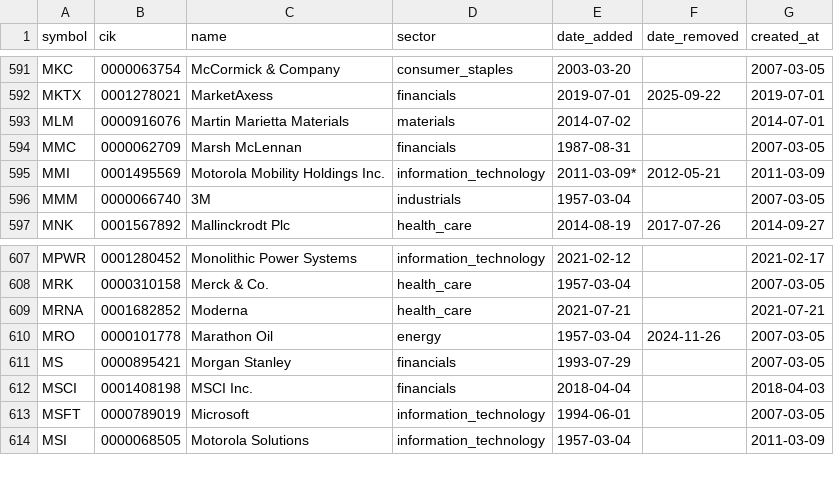
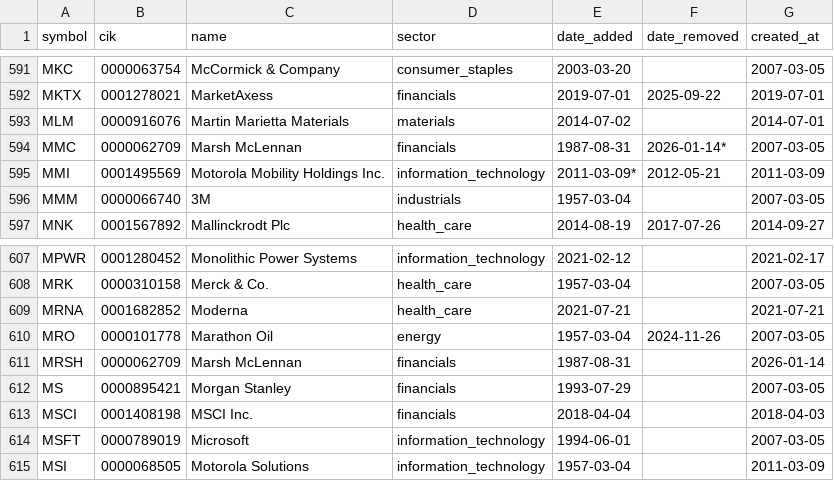
Before and after one commit to lawcal/sp500-components-history, a CSV file: data/components_history.csv, drawn as a sheet; only a part is shown, gaps mark what is left out.

```diff
--- a/data/components_history.csv
+++ b/data/components_history.csv
@@ -593,3 +593,3 @@ MKTX,0001278021,MarketAxess,financials,2019-07-01,2025-09-22,2019-07-01
 MLM,0000916076,Martin Marietta Materials,materials,2014-07-02,,2014-07-01
-MMC,0000062709,Marsh McLennan,financials,1987-08-31,,2007-03-05
+MMC,0000062709,Marsh McLennan,financials,1987-08-31,2026-01-14*,2007-03-05
 MMI,0001495569,Motorola Mobility Holdings Inc.,information_technology,2011-03-09*,2012-05-21,2011-03-09
@@ -610,2 +610,3 @@ MRNA,0001682852,Moderna,health_care,2021-07-21,,2021-07-21
 MRO,0000101778,Marathon Oil,energy,1957-03-04,2024-11-26,2007-03-05
+MRSH,0000062709,Marsh McLennan,financials,1987-08-31,,2026-01-14
 MS,0000895421,Morgan Stanley,financials,1993-07-29,,2007-03-05
```
Also changed, not shown: 2 other files.
